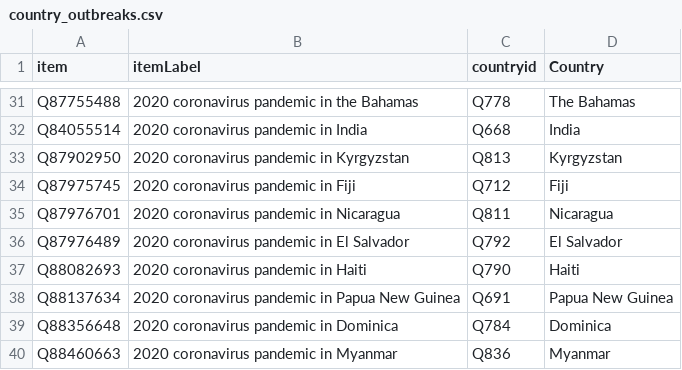
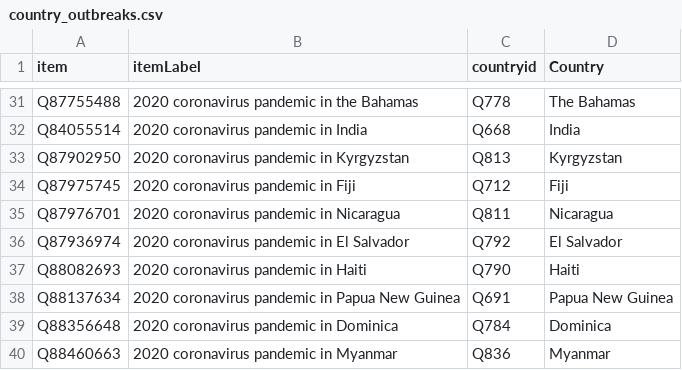
Before and after one commit to lubianat/wikidata_covid19, a CSV file: sandbox/worldwide_data/data/country_outbreaks.csv, drawn as a sheet; only a part is shown, gaps mark what is left out.

Commit message:
Outbreak item for El Salvador changed

```diff
--- a/sandbox/worldwide_data/data/country_outbreaks.csv
+++ b/sandbox/worldwide_data/data/country_outbreaks.csv
@@ -35,3 +35,3 @@ Q87975745,2020 coronavirus pandemic in Fiji,Q712,Fiji
 Q87976701,2020 coronavirus pandemic in Nicaragua,Q811,Nicaragua
-Q87976489,2020 coronavirus pandemic in El Salvador,Q792,El Salvador
+Q87936974,2020 coronavirus pandemic in El Salvador,Q792,El Salvador
 Q88082693,2020 coronavirus pandemic in Haiti,Q790,Haiti
```
